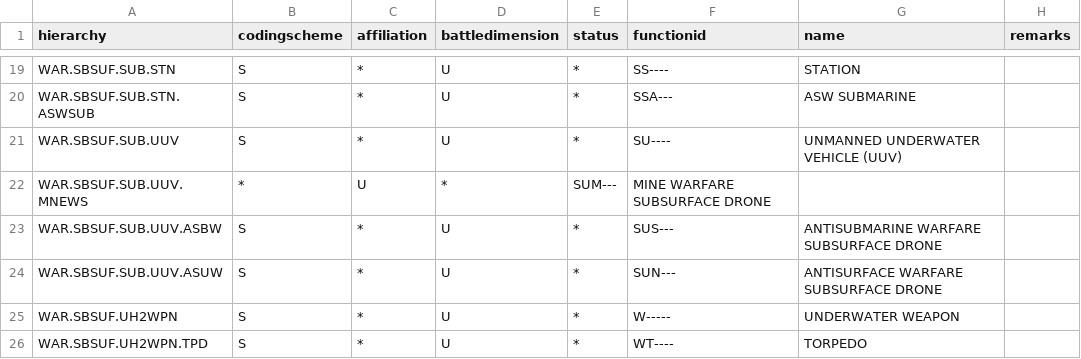
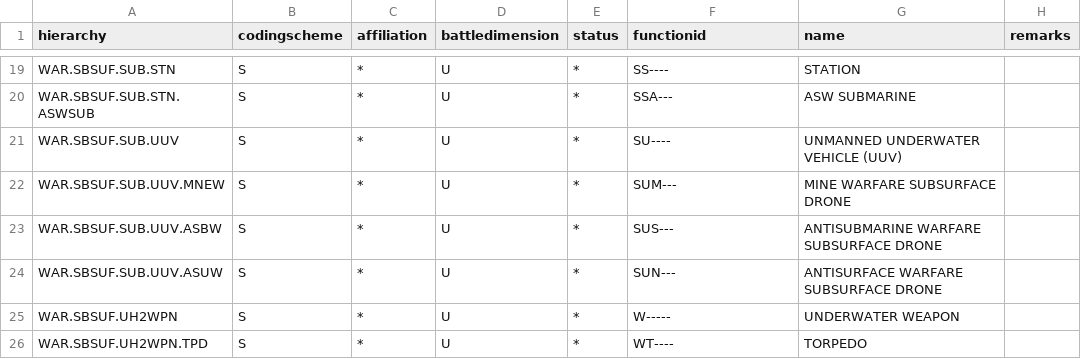
Before and after one commit to spatialillusions/milstd, a TSV file: tsv-tables/2525b-change2/sub-surface.tsv, drawn as a sheet; only a part is shown, gaps mark what is left out.

```diff
--- a/tsv-tables/2525b-change2/sub-surface.tsv
+++ b/tsv-tables/2525b-change2/sub-surface.tsv
@@ -21,3 +21,3 @@ WAR.SBSUF.SUB.STN.ASWSUB	S	*	U	*	SSA---	ASW SUBMARINE
 WAR.SBSUF.SUB.UUV	S	*	U	*	SU----	UNMANNED UNDERWATER VEHICLE (UUV)
-WAR.SBSUF.SUB.UUV.MNEWS	*	U	*	SUM---	MINE WARFARE SUBSURFACE DRONE
+WAR.SBSUF.SUB.UUV.MNEW	S	*	U	*	SUM---	MINE WARFARE SUBSURFACE DRONE
 WAR.SBSUF.SUB.UUV.ASBW	S	*	U	*	SUS---	ANTISUBMARINE WARFARE SUBSURFACE DRONE
```
Also changed, not shown: tsv-tables/2525b-change2/air.tsv, tsv-tables/2525b-change2/ground.tsv, 23 other files.
